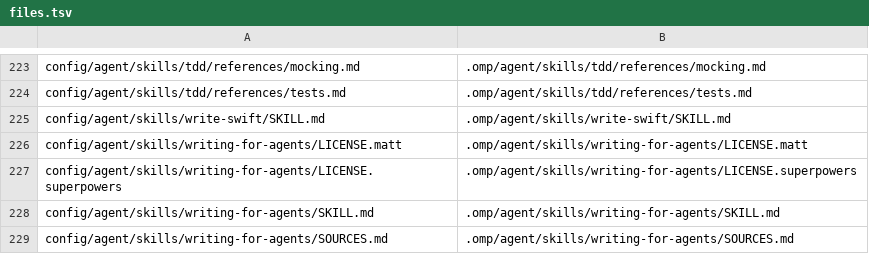
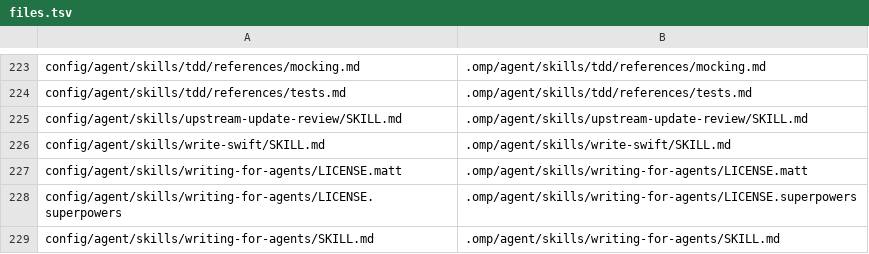
Before and after one commit to rizariaputrawira/docs-driven-wf-for-omp, a TSV file: config/files.tsv, drawn as a sheet; only a part is shown, gaps mark what is left out; the shorter side is filled out with more unchanged rows; the diff names each change by its address in the sheet, - before the commit and + after, or states it on an @@ line.

Commit message:
Add read-only upstream review and deduplicate migration guidance

```diff
--- a/config/files.tsv
+++ b/config/files.tsv
+row 225: config/agent/skills/upstream-update-review/SKILL.md | .omp/agent/skills/upstream-update-review/SKILL.md
```
Also changed, not shown: 5 other files.
